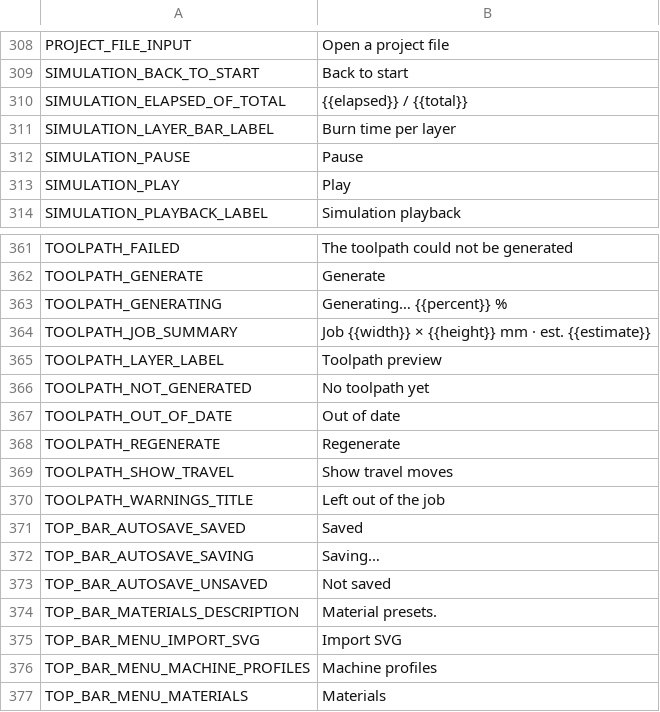
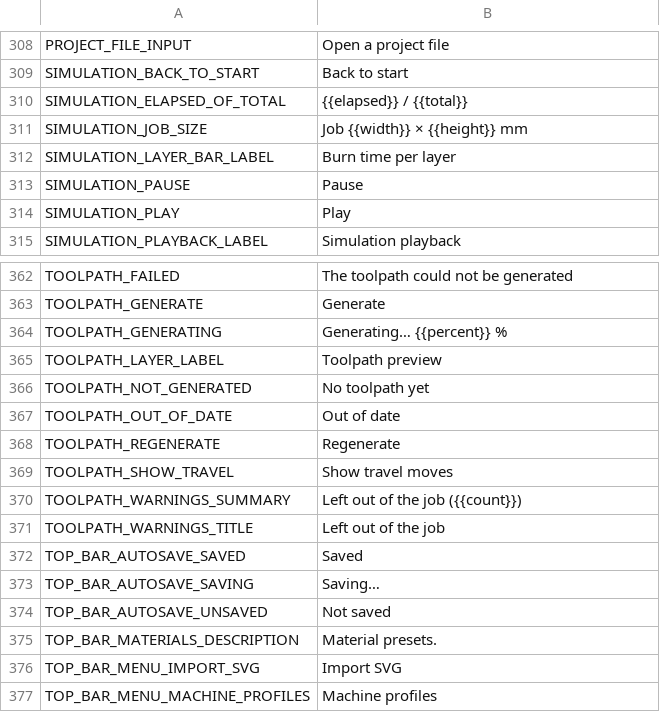
Before and after one commit to Korialstrazh/webgrbl, a CSV file: tools/localization/default.csv, drawn as a sheet; only a part is shown, gaps mark what is left out; the shorter side is filled out with more unchanged rows; removed rows and columns are numbered as before the commit, all else as after; the diff names each change by its address in the sheet, - before the commit and + after, or states it on an @@ line.

```diff
--- a/tools/localization/default.csv
+++ b/tools/localization/default.csv
+row 311: SIMULATION_JOB_SIZE | Job {{width}} × {{height}} mm
-row 364: TOOLPATH_JOB_SUMMARY | Job {{width}} × {{height}} mm · est. {{estimate}}
+row 370: TOOLPATH_WARNINGS_SUMMARY | Left out of the job ({{count}})
```
Also changed, not shown: 20 other files.
